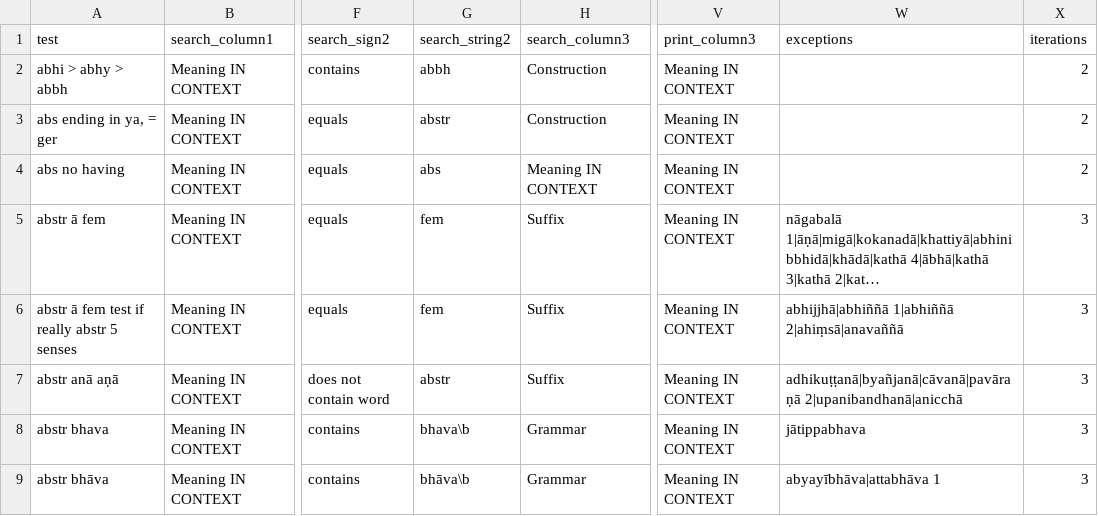
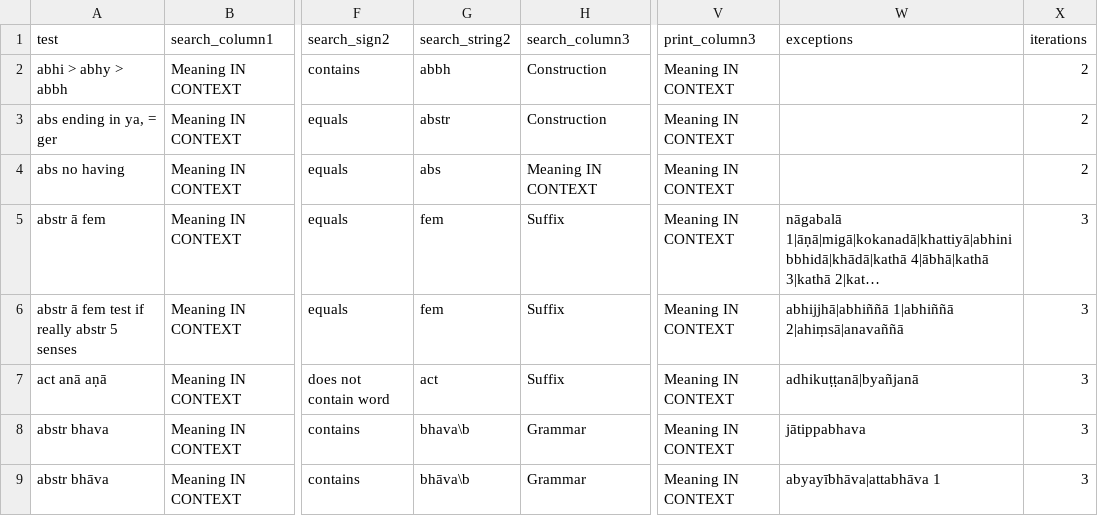
Before and after one commit to digitalpalidictionary/data-tests, a CSV file: tests.csv, drawn as a sheet; only a part is shown, gaps mark what is left out; long unchanged cells end in …; the diff names each change by its address in the sheet, - before the commit and + after, or states it on an @@ line.

Commit message:
test updates

```diff
--- a/tests.csv
+++ b/tests.csv
-A7 (test): abstr anā aṇā
+A7 (test): act anā aṇā
-G7 (search_string2): abstr
+G7 (search_string2): act
-W7 (exceptions): adhikuṭṭanā|byañjanā|cāvanā|pavāraṇā 2|upanibandhanā|anicchā
+W7 (exceptions): adhikuṭṭanā|byañjanā
```
